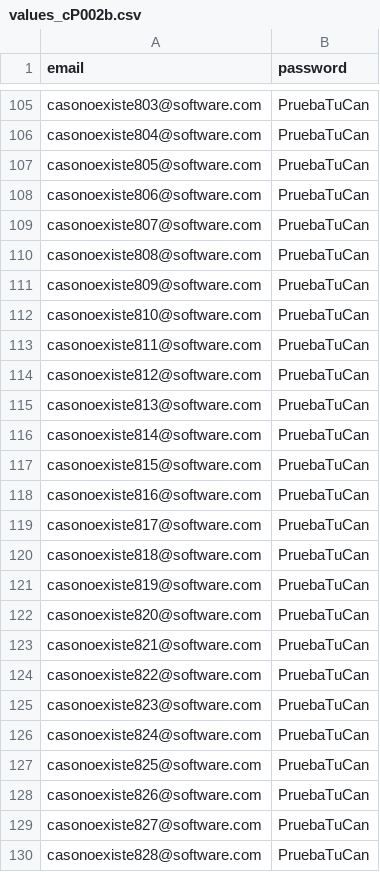
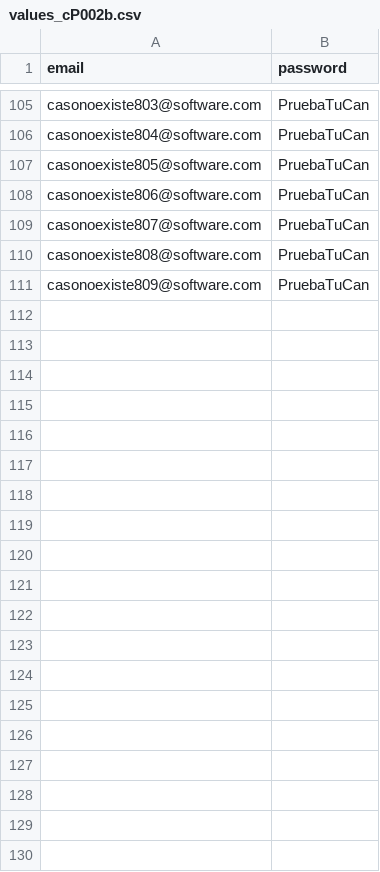
Before and after one commit to MariaFernandaUmbarila/Pruebas-automaticas, a CSV file: values/values_cP002b.csv, drawn as a sheet; only a part is shown, gaps mark what is left out; the diff covers the shown part only; the diff names each change by its address in the sheet, - before the commit and + after, or states it on an @@ line.

```diff
--- a/values/values_cP002b.csv
+++ b/values/values_cP002b.csv
-row 112: casonoexiste810@software.com | PruebaTuCan
-row 113: casonoexiste811@software.com | PruebaTuCan
-row 114: casonoexiste812@software.com | PruebaTuCan
-row 115: casonoexiste813@software.com | PruebaTuCan
-row 116: casonoexiste814@software.com | PruebaTuCan
-row 117: casonoexiste815@software.com | PruebaTuCan
-row 118: casonoexiste816@software.com | PruebaTuCan
-row 119: casonoexiste817@software.com | PruebaTuCan
-row 120: casonoexiste818@software.com | PruebaTuCan
-row 121: casonoexiste819@software.com | PruebaTuCan
-row 122: casonoexiste820@software.com | PruebaTuCan
-row 123: casonoexiste821@software.com | PruebaTuCan
-row 124: casonoexiste822@software.com | PruebaTuCan
-row 125: casonoexiste823@software.com | PruebaTuCan
-row 126: casonoexiste824@software.com | PruebaTuCan
-row 127: casonoexiste825@software.com | PruebaTuCan
-row 128: casonoexiste826@software.com | PruebaTuCan
-row 129: casonoexiste827@software.com | PruebaTuCan
-row 130: casonoexiste828@software.com | PruebaTuCan
```
Also changed, not shown: 71 removed rows elsewhere in this file, values/values_cP003b.csv, values/values_cP004a.csv, 20 other files.
